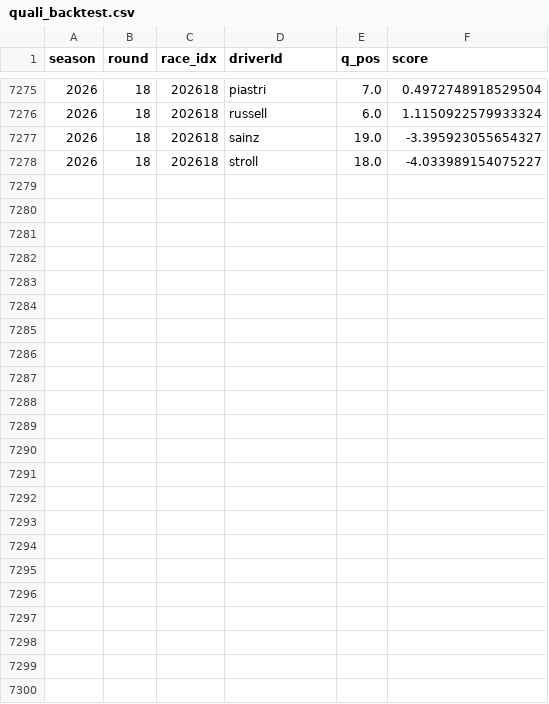
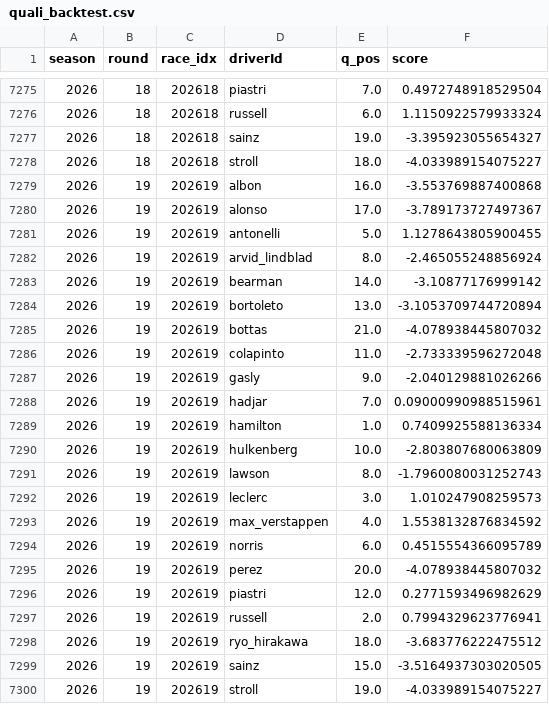
Before and after one commit to lost-95/f1-predictor, a CSV file: data/quali_backtest.csv, drawn as a sheet; only a part is shown, gaps mark what is left out; the diff names each change by its address in the sheet, - before the commit and + after, or states it on an @@ line.

```diff
--- a/data/quali_backtest.csv
+++ b/data/quali_backtest.csv
+row 7279: 2026 | 19 | 202619 | albon | 16.0 | -3.553769887400868
+row 7280: 2026 | 19 | 202619 | alonso | 17.0 | -3.789173727497367
+row 7281: 2026 | 19 | 202619 | antonelli | 5.0 | 1.1278643805900455
+row 7282: 2026 | 19 | 202619 | arvid_lindblad | 8.0 | -2.465055248856924
+row 7283: 2026 | 19 | 202619 | bearman | 14.0 | -3.10877176999142
+row 7284: 2026 | 19 | 202619 | bortoleto | 13.0 | -3.1053709744720894
+row 7285: 2026 | 19 | 202619 | bottas | 21.0 | -4.078938445807032
+row 7286: 2026 | 19 | 202619 | colapinto | 11.0 | -2.733339596272048
+row 7287: 2026 | 19 | 202619 | gasly | 9.0 | -2.040129881026266
+row 7288: 2026 | 19 | 202619 | hadjar | 7.0 | 0.09000990988515961
+row 7289: 2026 | 19 | 202619 | hamilton | 1.0 | 0.7409925588136334
+row 7290: 2026 | 19 | 202619 | hulkenberg | 10.0 | -2.803807680063809
+row 7291: 2026 | 19 | 202619 | lawson | 8.0 | -1.7960080031252743
+row 7292: 2026 | 19 | 202619 | leclerc | 3.0 | 1.010247908259573
+row 7293: 2026 | 19 | 202619 | max_verstappen | 4.0 | 1.5538132876834592
+row 7294: 2026 | 19 | 202619 | norris | 6.0 | 0.4515554366095789
+row 7295: 2026 | 19 | 202619 | perez | 20.0 | -4.078938445807032
+row 7296: 2026 | 19 | 202619 | piastri | 12.0 | 0.2771593496982629
+row 7297: 2026 | 19 | 202619 | russell | 2.0 | 0.7994329623776941
+row 7298: 2026 | 19 | 202619 | ryo_hirakawa | 18.0 | -3.683776222475512
+row 7299: 2026 | 19 | 202619 | sainz | 15.0 | -3.5164937303020505
+row 7300: 2026 | 19 | 202619 | stroll | 19.0 | -4.033989154075227
```
Also changed, not shown: data/backtest.csv, data/race_pace.csv, 25 other files.
